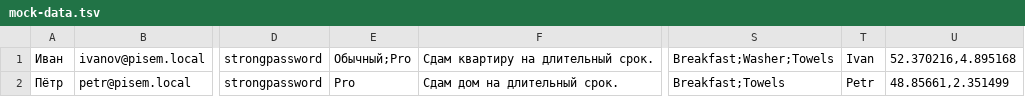
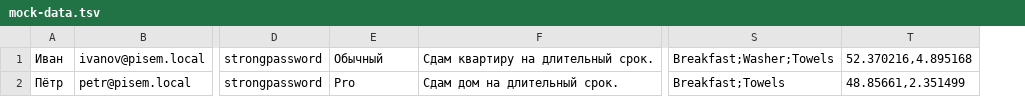
Before and after one commit to htmlacademy-nodejs-api/2420425-six-cities-5, a TSV file: mocks/mock-data.tsv, drawn as a sheet; only a part is shown, gaps mark what is left out; the diff names each change by its address in the sheet, - before the commit and + after, or states it on an @@ line.

Commit message:
fix(types): fixed types and mocks

```diff
--- a/mocks/mock-data.tsv
+++ b/mocks/mock-data.tsv
-column T, rows 1-2: Ivan | Petr
-E1: Обычный;Pro
+E1: Обычный
```
Also changed, not shown: 1 other file.
